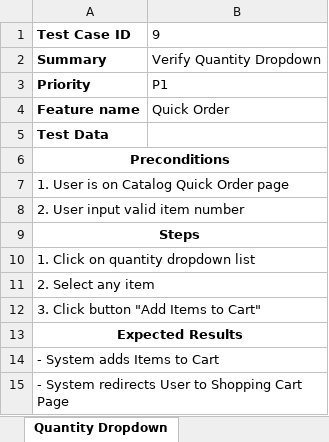
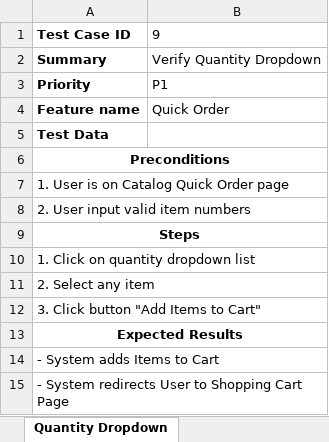
Before and after one commit to Stani-G/fk2018, an Excel workbook: vtymchyshyn/TestCases.xlsx, sheet Quantity Dropdown, drawn as a sheet; values as stored, in another font and other column widths than the file's, no borders; the diff names each change by its address in the sheet, - before the commit and + after, or states it on an @@ line.

Commit message:
Add folder with tescases

```diff
--- a/vtymchyshyn/TestCases.xlsx (sheet Quantity Dropdown)
+++ b/vtymchyshyn/TestCases.xlsx (sheet Quantity Dropdown)
-A8: 2. User input valid item number
+A8: 2. User input valid item numbers
```
